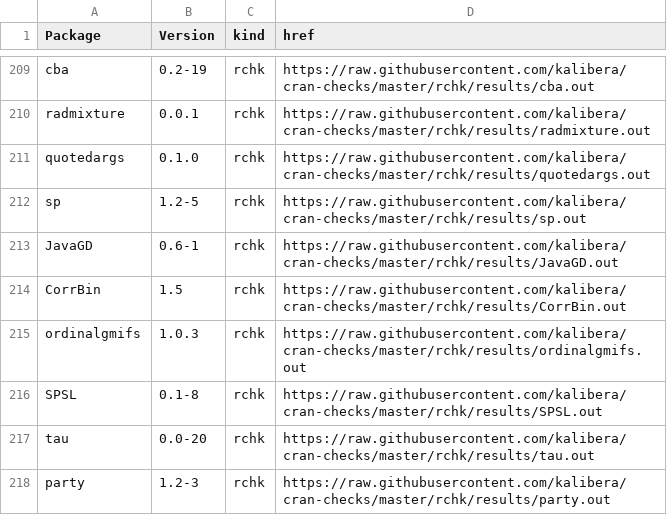
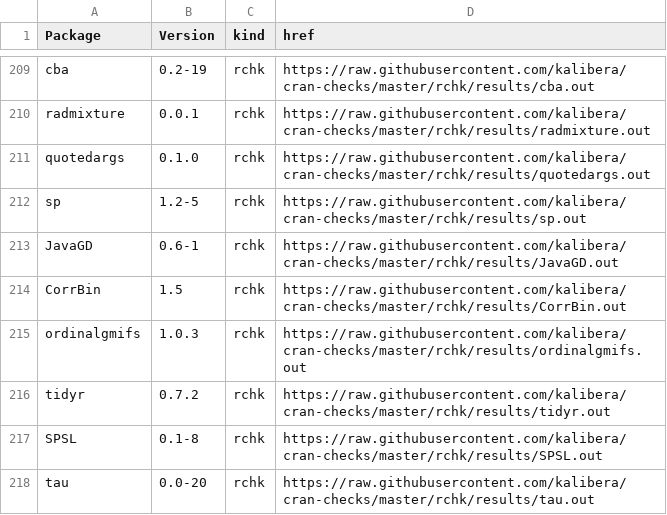
Before and after one commit to kalibera/cran-checks, a CSV file: rchk/rchk.csv, drawn as a sheet; only a part is shown, gaps mark what is left out; the shorter side is filled out with more unchanged rows; the diff names each change by its address in the sheet, - before the commit and + after, or states it on an @@ line.

Commit message:
Updated results.

```diff
--- a/rchk/rchk.csv
+++ b/rchk/rchk.csv
+row 216: tidyr | 0.7.2 | rchk | https://raw.githubusercontent.com/kalibera/cran-checks/master/rchk/results/tidyr.out
```
Also changed, not shown: 1 other file.
